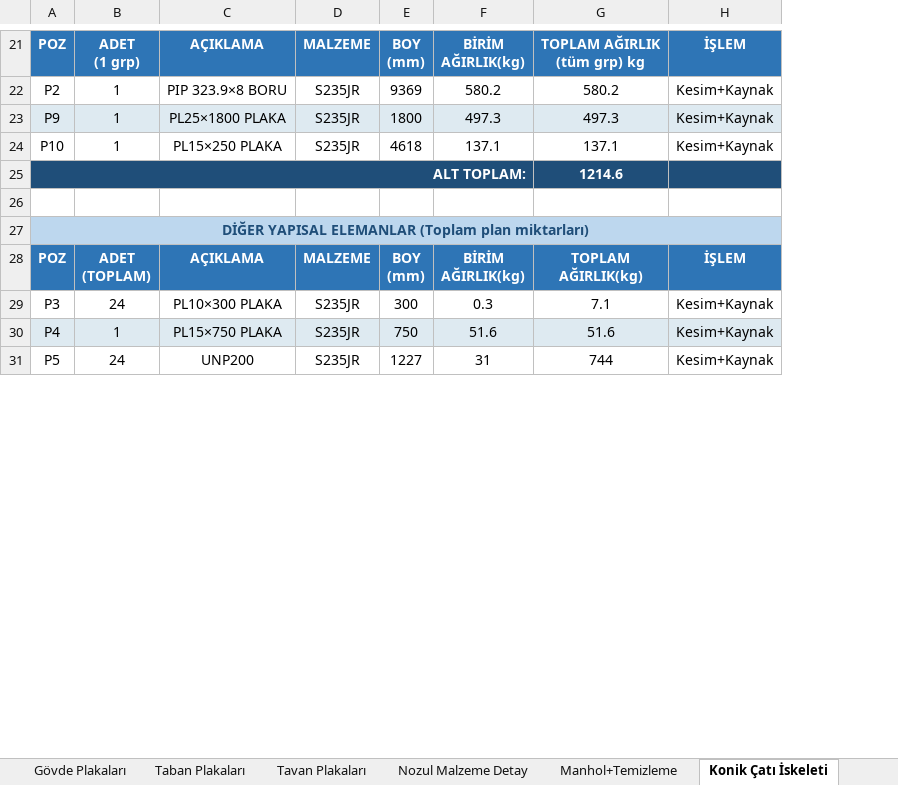
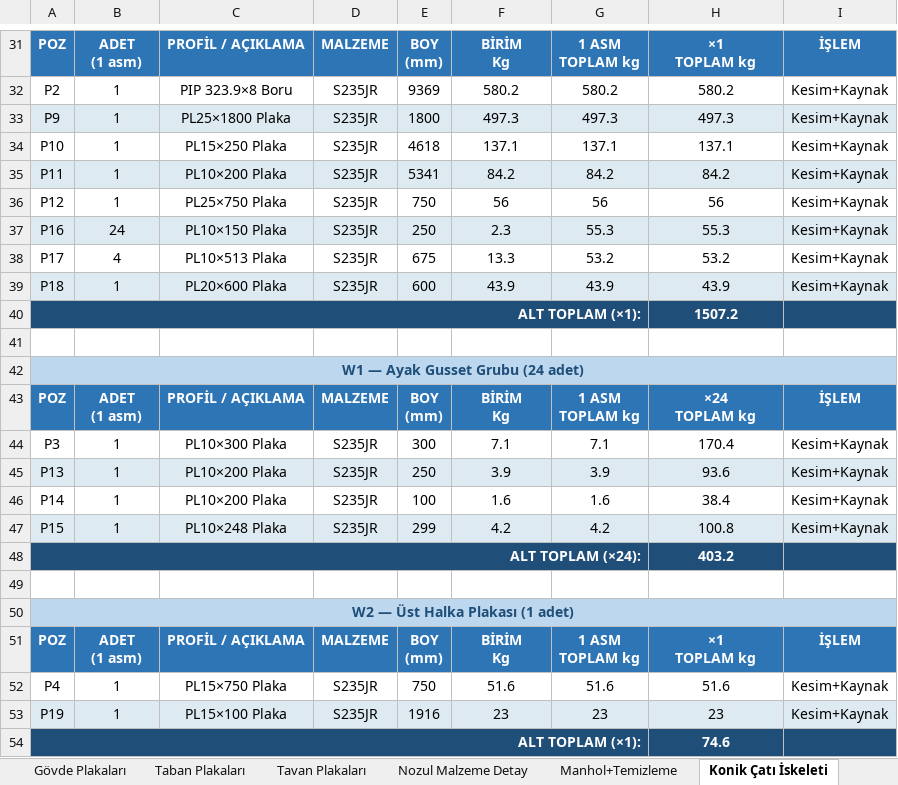
Before and after one commit to mtkahmetchatplus-stack/key_cloud, an Excel workbook: 7000Bbl_Tank_Malzeme_ve_Maliyet.xlsx, sheet Konik Çatı İskeleti, drawn as a sheet; only a part is shown, gaps mark what is left out; values as stored, in another font and other column widths than the file's, no borders; removed rows and columns are numbered as before the commit, all else as after; ↵ is a line break in a cell; the diff covers the shown part only; the diff names each change by its address in the sheet, - before the commit and + after, or states it on an @@ line.

```diff
--- a/7000Bbl_Tank_Malzeme_ve_Maliyet.xlsx (sheet Konik Çatı İskeleti)
+++ b/7000Bbl_Tank_Malzeme_ve_Maliyet.xlsx (sheet Konik Çatı İskeleti)
-column C, rows 21-24: AÇIKLAMA | PIP 323.9×8 BORU | PL25×1800 PLAKA | PL15×250 PLAKA; rows 28-30: AÇIKLAMA | PL10×300 PLAKA | PL15×750 PLAKA
+column C, rows 31-34: PROFİL / AÇIKLAMA | PIP 323.9×8 Boru | PL25×1800 Plaka | PL15×250 Plaka; rows 43-44: PROFİL / AÇIKLAMA | PL10×300 Plaka; row 52: PL15×750 Plaka
+column G, rows 31-34: 1 ASM ↵ TOPLAM kg | 580.2 | 497.3 | 137.1; rows 43-44: 1 ASM ↵ TOPLAM kg | 7.1; row 52: 51.6
-B31: ADET ↵ (1 grp)
+B31: ADET ↵ (1 asm)
-F31: BİRİM ↵ AĞIRLIK(kg)
+F31: BİRİM ↵ Kg
-H31: TOPLAM AĞIRLIK ↵ (tüm grp) kg
+H31: ×1 ↵ TOPLAM kg
-row 25: ALT TOPLAM: |  |  |  |  |  | 1214.6
+row 36: P12 | 1 | PL25×750 Plaka | S235JR | 750 | 56 | 56 | 56 | Kesim+Kaynak
+row 37: P16 | 24 | PL10×150 Plaka | S235JR | 250 | 2.3 | 55.3 | 55.3 | Kesim+Kaynak
+row 38: P17 | 4 | PL10×513 Plaka | S235JR | 675 | 13.3 | 53.2 | 53.2 | Kesim+Kaynak
@@ row 42 moved to row 39: P18 @@
+row 40: ALT TOPLAM (×1): |  |  |  |  |  |  | 1507.2
-A42: DİĞER YAPISAL ELEMANLAR (Toplam plan miktarları)
+A42: W1 — Ayak Gusset Grubu (24 adet)
-B43: ADET ↵ (TOPLAM)
+B43: ADET ↵ (1 asm)
-F43: BİRİM ↵ AĞIRLIK(kg)
+F43: BİRİM ↵ Kg
-H43: TOPLAM ↵ AĞIRLIK(kg)
+H43: ×24 ↵ TOPLAM kg
-B44: 24
+B44: 1
-F44: 0.3
+F44: 7.1
-H44: 7.1
+H44: 170.4
+row 45: P13 | 1 | PL10×200 Plaka | S235JR | 250 | 3.9 | 3.9 | 93.6 | Kesim+Kaynak
+row 46: P14 | 1 | PL10×200 Plaka | S235JR | 100 | 1.6 | 1.6 | 38.4 | Kesim+Kaynak
+row 47: P15 | 1 | PL10×248 Plaka | S235JR | 299 | 4.2 | 4.2 | 100.8 | Kesim+Kaynak
+row 48: ALT TOPLAM (×24): |  |  |  |  |  |  | 403.2
+row 49: (empty)
+row 50: W2 — Üst Halka Plakası (1 adet)
+row 51: POZ | ADET ↵ (1 asm) | PROFİL / AÇIKLAMA | MALZEME | BOY ↵ (mm) | BİRİM ↵ Kg | 1 ASM ↵ TOPLAM kg | ×1 ↵ TOPLAM kg | İŞLEM
-A52:B52 fill: #DEEAF1
+A52:B52 fill: none
-D52:F52 fill: #DEEAF1
+D52:F52 fill: none
-H52:I52 fill: #DEEAF1
+H52:I52 fill: none
-row 31: P5 | 24 | UNP200 | S235JR | 1227 | 31 | 744 | Kesim+Kaynak
+row 53: P19 | 1 | PL15×100 Plaka | S235JR | 1916 | 23 | 23 | 23 | Kesim+Kaynak
+row 54: ALT TOPLAM (×1): |  |  |  |  |  |  | 74.6
```
Also changed, not shown: 20 added rows, 8 removed rows, 43 edited cells and cell formats elsewhere in this sheet, sheet Manhol+Temizleme, sheet Toplam Ağırlık Özeti, 1 other file.
